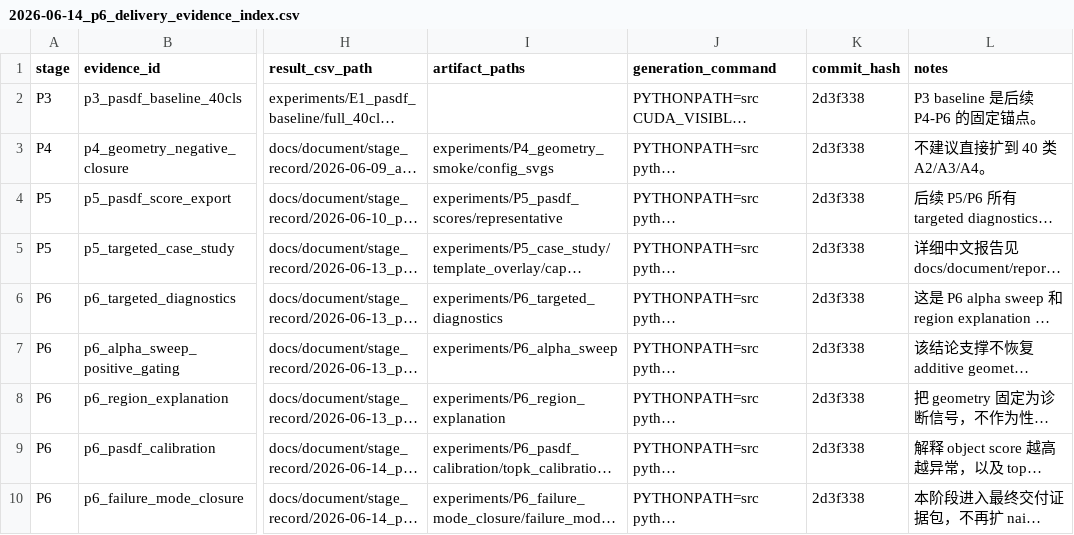
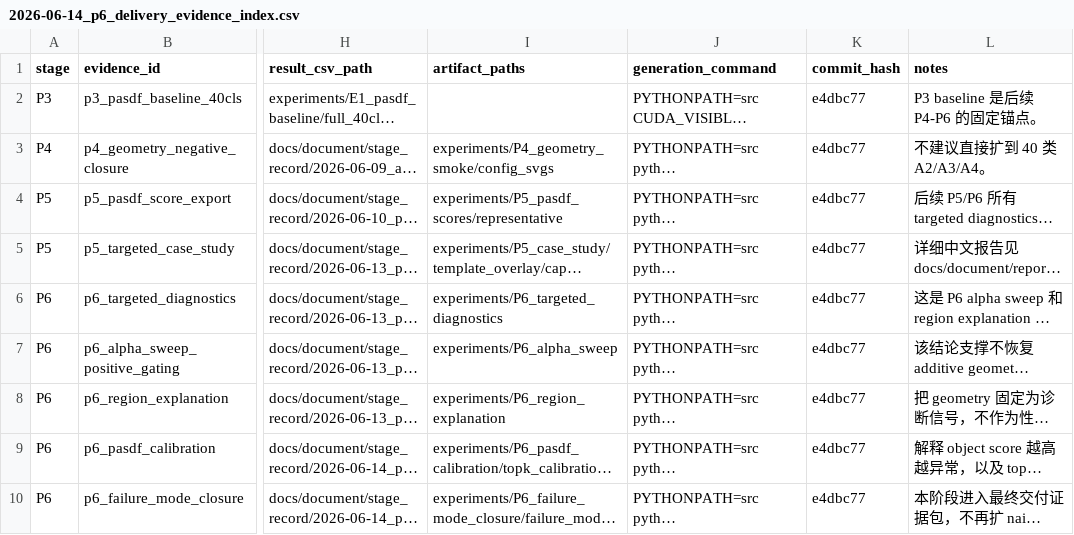
Before and after one commit to ChristineBobby/pcd-anomaly-detection, a CSV file: docs/document/stage_record/2026-06-14_p6_delivery_evidence_index.csv, drawn as a sheet; only a part is shown, gaps mark what is left out; long unchanged cells end in …; the diff names each change by its address in the sheet, - before the commit and + after, or states it on an @@ line.

Commit message:
docs(delivery): clarify evidence commit scope

```diff
--- a/docs/document/stage_record/2026-06-14_p6_delivery_evidence_index.csv
+++ b/docs/document/stage_record/2026-06-14_p6_delivery_evidence_index.csv
-K2:K10 (commit_hash): 2d3f338
+K2:K10 (commit_hash): e4dbc77
```
Also changed, not shown: 3 other files.
